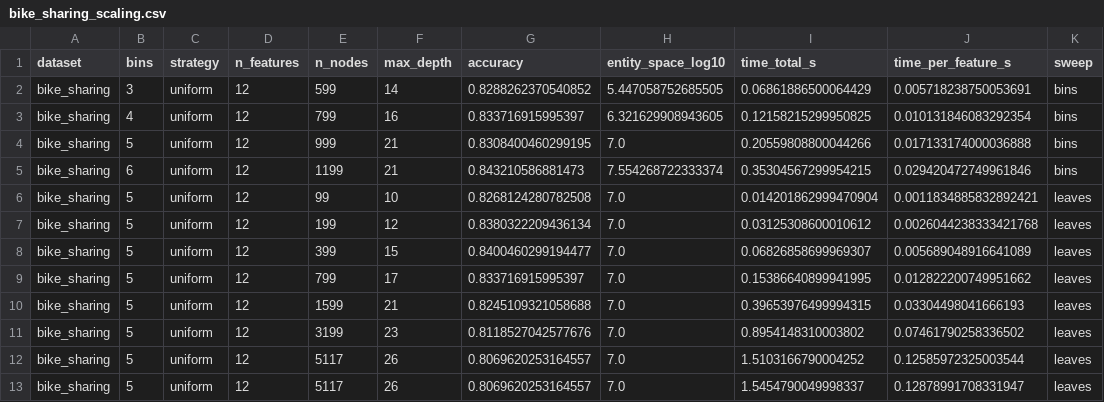
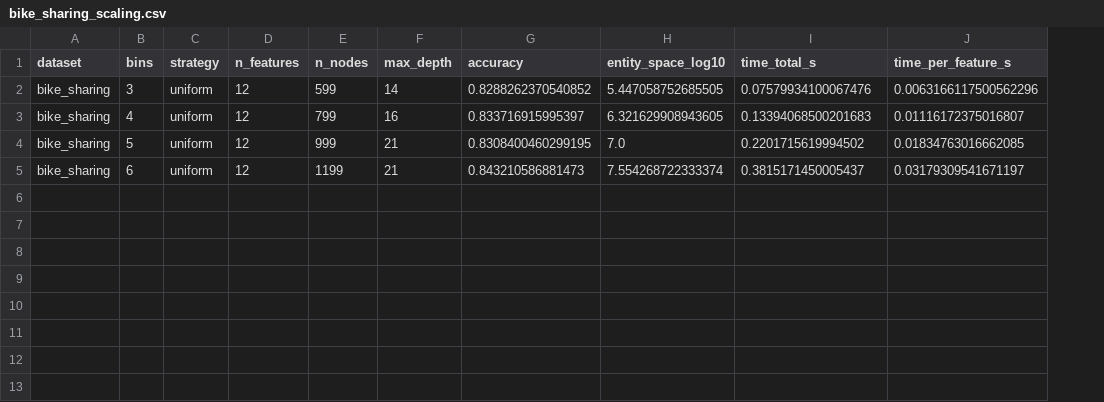
Before and after one commit to Andial66/FeatureUsefulness, a CSV file: results/bike_sharing_scaling.csv, drawn as a sheet; the diff names each change by its address in the sheet, - before the commit and + after, or states it on an @@ line.

```diff
--- a/results/bike_sharing_scaling.csv
+++ b/results/bike_sharing_scaling.csv
-column K (sweep), rows 2-5: all bins
-I2 (time_total_s): 0.06861886500064429
+I2 (time_total_s): 0.07579934100067476
-J2 (time_per_feature_s): 0.005718238750053691
+J2 (time_per_feature_s): 0.0063166117500562296
-I3 (time_total_s): 0.12158215299950825
+I3 (time_total_s): 0.13394068500201683
-J3 (time_per_feature_s): 0.010131846083292354
+J3 (time_per_feature_s): 0.01116172375016807
-I4 (time_total_s): 0.20559808800044266
+I4 (time_total_s): 0.2201715619994502
-J4 (time_per_feature_s): 0.017133174000036888
+J4 (time_per_feature_s): 0.01834763016662085
-I5 (time_total_s): 0.35304567299954215
+I5 (time_total_s): 0.3815171450005437
-J5 (time_per_feature_s): 0.029420472749961846
+J5 (time_per_feature_s): 0.03179309541671197
-row 6: bike_sharing | 5 | uniform | 12 | 99 | 10 | 0.8268124280782508 | 7.0 | 0.014201862999470904 | 0.0011834885832892421 | leaves
-row 7: bike_sharing | 5 | uniform | 12 | 199 | 12 | 0.8380322209436134 | 7.0 | 0.03125308600010612 | 0.0026044238333421768 | leaves
-row 8: bike_sharing | 5 | uniform | 12 | 399 | 15 | 0.8400460299194477 | 7.0 | 0.06826858699969307 | 0.005689048916641089 | leaves
-row 9: bike_sharing | 5 | uniform | 12 | 799 | 17 | 0.833716915995397 | 7.0 | 0.15386640899941995 | 0.012822200749951662 | leaves
-row 10: bike_sharing | 5 | uniform | 12 | 1599 | 21 | 0.8245109321058688 | 7.0 | 0.39653976499994315 | 0.03304498041666193 | leaves
-row 11: bike_sharing | 5 | uniform | 12 | 3199 | 23 | 0.8118527042577676 | 7.0 | 0.8954148310003802 | 0.07461790258336502 | leaves
-row 12: bike_sharing | 5 | uniform | 12 | 5117 | 26 | 0.8069620253164557 | 7.0 | 1.5103166790004252 | 0.12585972325003544 | leaves
-row 13: bike_sharing | 5 | uniform | 12 | 5117 | 26 | 0.8069620253164557 | 7.0 | 1.5454790049998337 | 0.12878991708331947 | leaves
```
Also changed, not shown: results/bike_sharing_binning_stability.csv, 29 other files.
